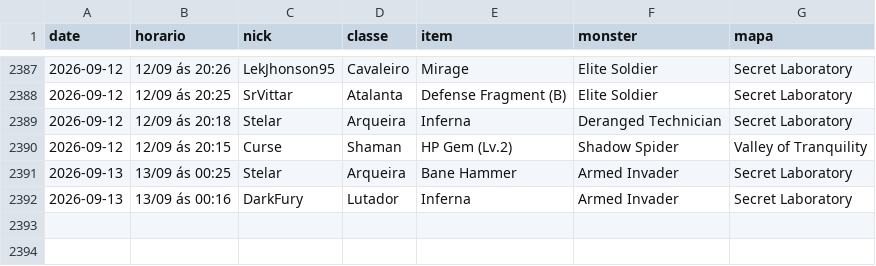
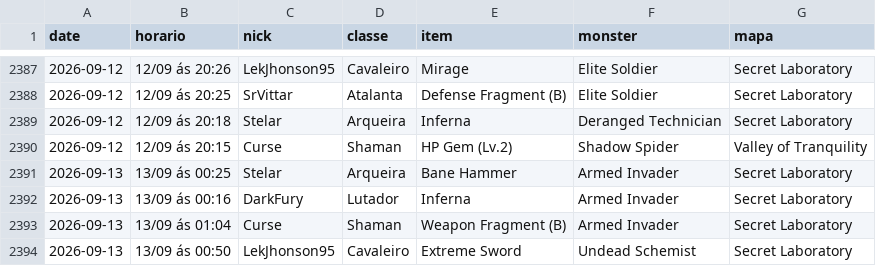
Before and after one commit to FlynMael/aorus-xp-tracker, a CSV file: data/drops.csv, drawn as a sheet; only a part is shown, gaps mark what is left out; the diff names each change by its address in the sheet, - before the commit and + after, or states it on an @@ line.

```diff
--- a/data/drops.csv
+++ b/data/drops.csv
+row 2393: 2026-09-13 | 13/09 ás 01:04 | Curse | Shaman | Weapon Fragment (B) | Armed Invader | Secret Laboratory
+row 2394: 2026-09-13 | 13/09 ás 00:50 | LekJhonson95 | Cavaleiro | Extreme Sword | Undead Schemist | Secret Laboratory
```
Also changed, not shown: data/history.csv.
